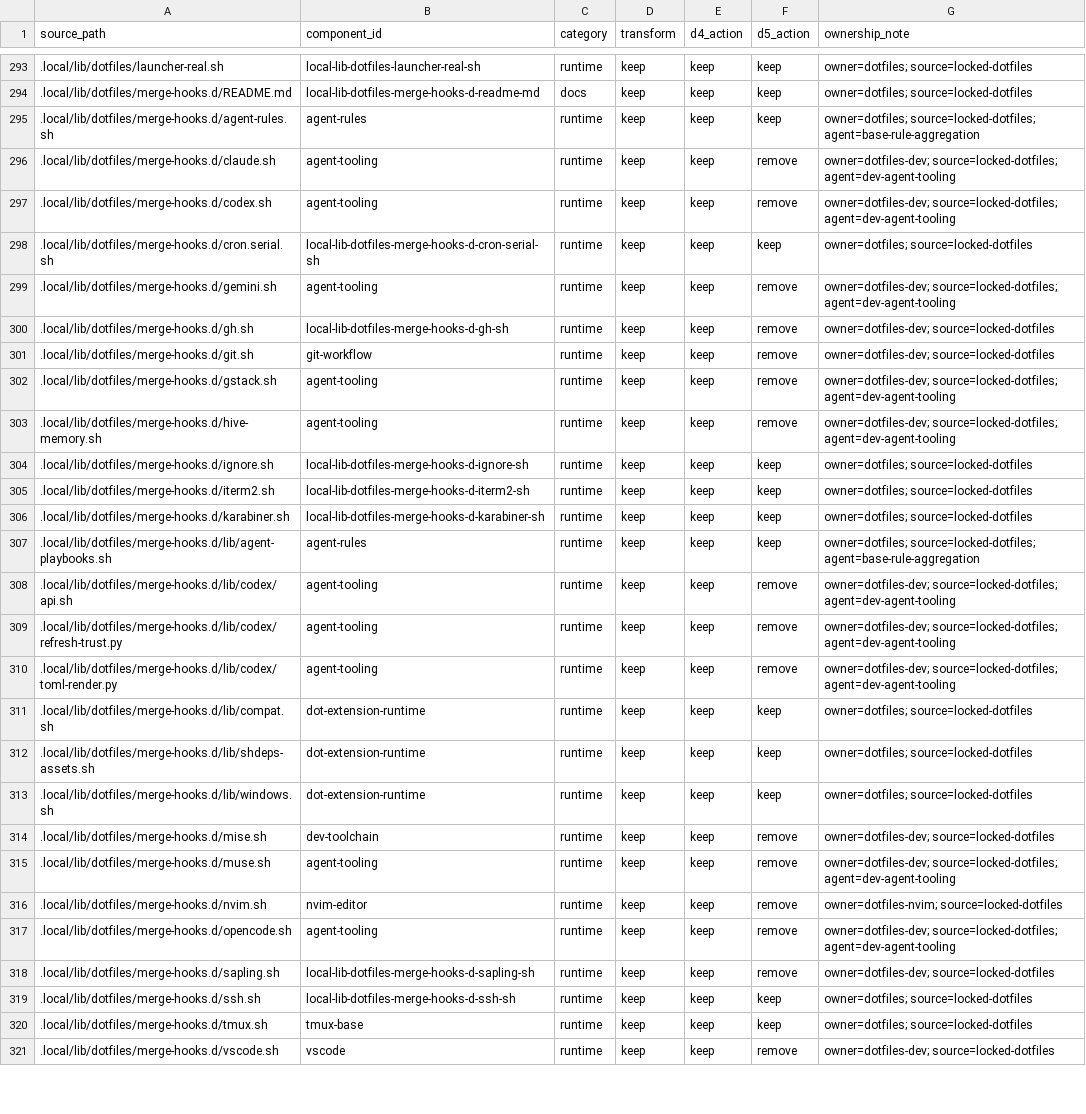
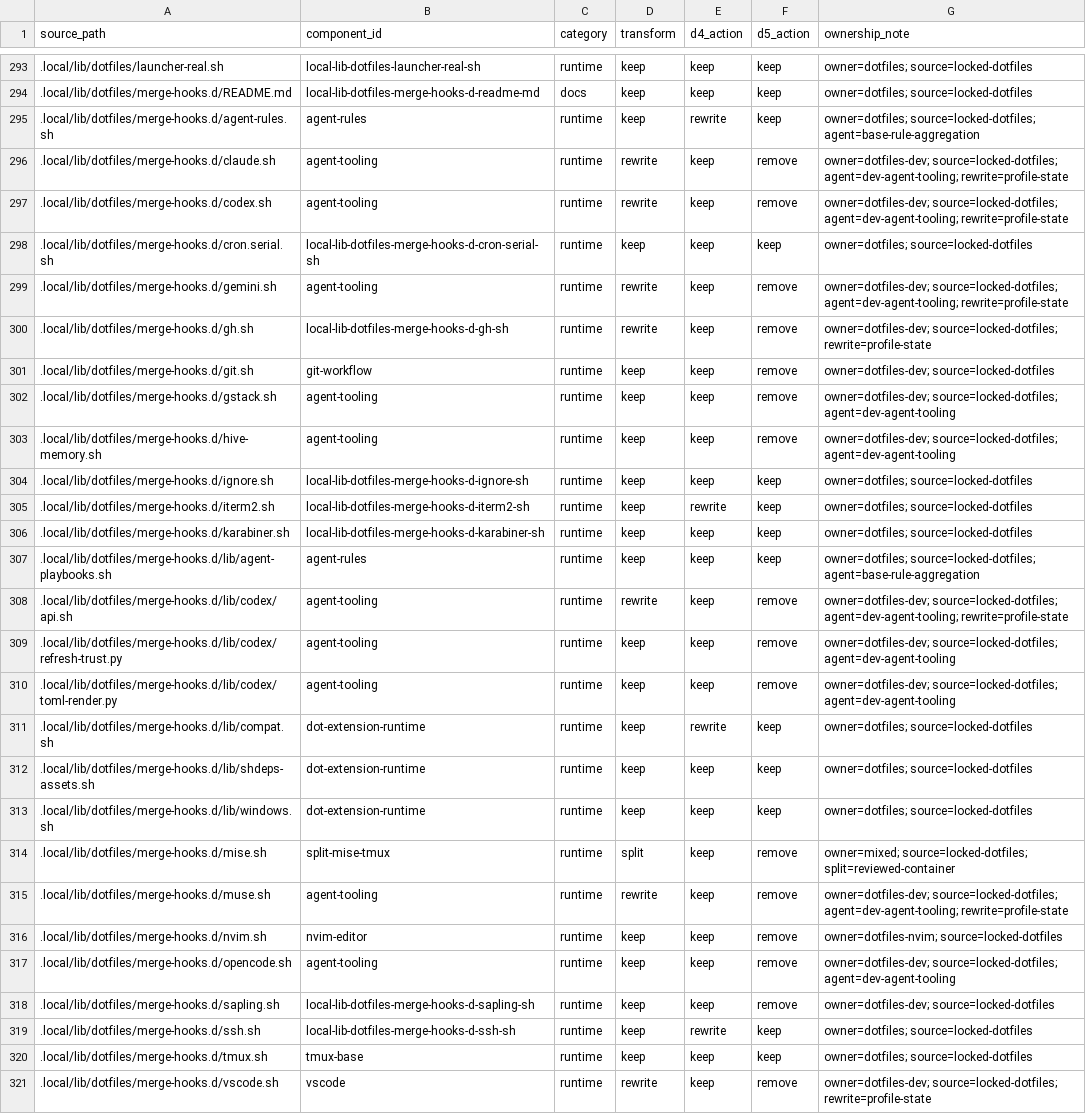
Before and after one commit to cgraf78/dotfiles, a TSV file: .local/share/doc/dotfiles/overlay-profile-baseline-disposition.tsv, drawn as a sheet; only a part is shown, gaps mark what is left out; the diff covers the shown part only; the diff names each change by its address in the sheet, - before the commit and + after, or states it on an @@ line.

```diff
--- a/.local/share/doc/dotfiles/overlay-profile-baseline-disposition.tsv
+++ b/.local/share/doc/dotfiles/overlay-profile-baseline-disposition.tsv
-E295 (d4_action): keep
+E295 (d4_action): rewrite
-D296:D297 (transform): keep
+D296:D297 (transform): rewrite
-G296:G297 (ownership_note): owner=dotfiles-dev; source=locked-dotfiles; agent=dev-agent-tooling
+G296:G297 (ownership_note): owner=dotfiles-dev; source=locked-dotfiles; agent=dev-agent-tooling; rewrite=profile-state
-D299:D300 (transform): keep
+D299:D300 (transform): rewrite
-G299 (ownership_note): owner=dotfiles-dev; source=locked-dotfiles; agent=dev-agent-tooling
+G299 (ownership_note): owner=dotfiles-dev; source=locked-dotfiles; agent=dev-agent-tooling; rewrite=profile-state
-G300 (ownership_note): owner=dotfiles-dev; source=locked-dotfiles
+G300 (ownership_note): owner=dotfiles-dev; source=locked-dotfiles; rewrite=profile-state
-E305 (d4_action): keep
+E305 (d4_action): rewrite
-D308 (transform): keep
+D308 (transform): rewrite
-G308 (ownership_note): owner=dotfiles-dev; source=locked-dotfiles; agent=dev-agent-tooling
+G308 (ownership_note): owner=dotfiles-dev; source=locked-dotfiles; agent=dev-agent-tooling; rewrite=profile-state
-E311 (d4_action): keep
+E311 (d4_action): rewrite
-B314 (component_id): dev-toolchain
+B314 (component_id): split-mise-tmux
-D314 (transform): keep
+D314 (transform): split
-G314 (ownership_note): owner=dotfiles-dev; source=locked-dotfiles
+G314 (ownership_note): owner=mixed; source=locked-dotfiles; split=reviewed-container
-D315 (transform): keep
+D315 (transform): rewrite
-G315 (ownership_note): owner=dotfiles-dev; source=locked-dotfiles; agent=dev-agent-tooling
+G315 (ownership_note): owner=dotfiles-dev; source=locked-dotfiles; agent=dev-agent-tooling; rewrite=profile-state
-E319 (d4_action): keep
+E319 (d4_action): rewrite
-D321 (transform): keep
+D321 (transform): rewrite
-G321 (ownership_note): owner=dotfiles-dev; source=locked-dotfiles
+G321 (ownership_note): owner=dotfiles-dev; source=locked-dotfiles; rewrite=profile-state
```
Also changed, not shown: 36 edited cells elsewhere in this file, .local/share/doc/dotfiles/overlay-profile-final-ownership.tsv, 4 other files.
